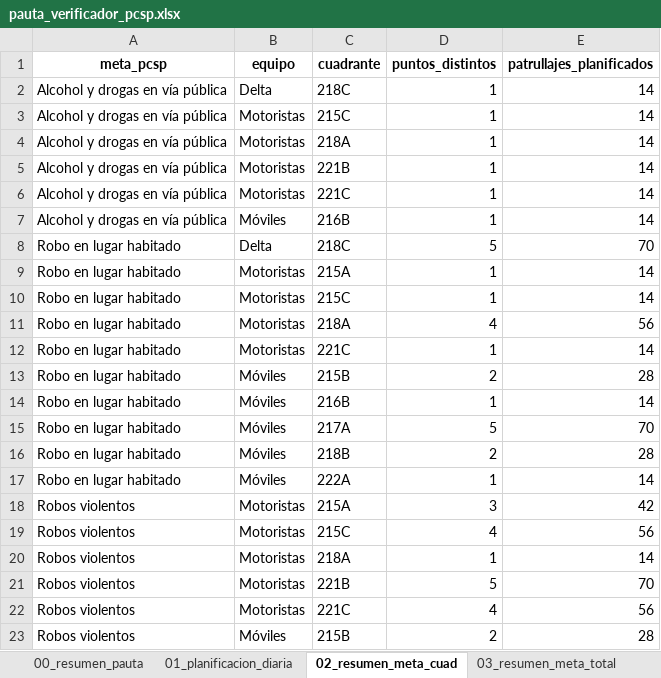
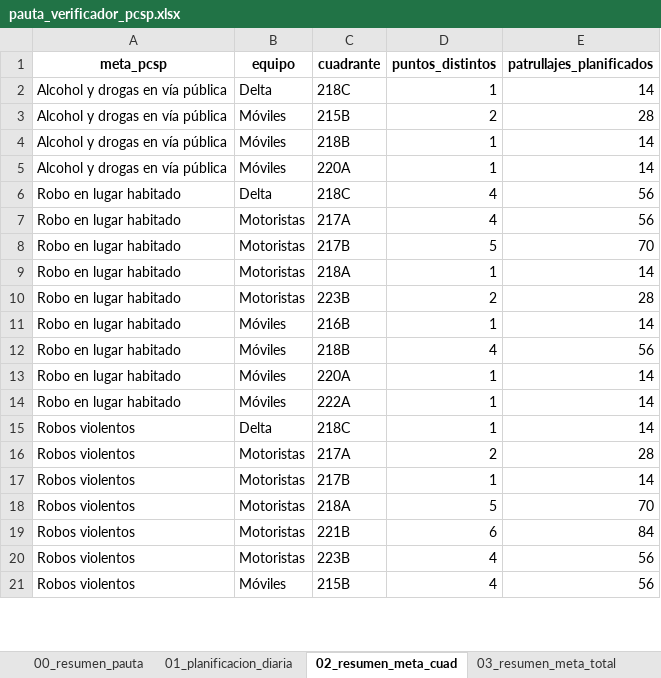
Before and after one commit to dipresec-maipu/pauta-focalizado, an Excel workbook: pauta_verificador_pcsp.xlsx, sheet 02_resumen_meta_cuad, drawn as a sheet; only a part is shown; values as stored, in another font and other column widths than the file's, no borders; removed rows and columns are numbered as before the commit, all else as after; the diff covers the shown part only; the diff names each change by its address in the sheet, - before the commit and + after, or states it on an @@ line.

```diff
--- a/pauta_verificador_pcsp.xlsx (sheet 02_resumen_meta_cuad)
+++ b/pauta_verificador_pcsp.xlsx (sheet 02_resumen_meta_cuad)
-row 3: Alcohol y drogas en vía pública | Motoristas | 215C | 1 | 14
-row 4: Alcohol y drogas en vía pública | Motoristas | 218A | 1 | 14
+row 3: Alcohol y drogas en vía pública | Móviles | 215B | 2 | 28
-B4 (equipo): Motoristas
+B4 (equipo): Móviles
-C4 (cuadrante): 221B
+C4 (cuadrante): 218B
-row 6: Alcohol y drogas en vía pública | Motoristas | 221C | 1 | 14
-C5 (cuadrante): 216B
+C5 (cuadrante): 220A
-D6 (puntos_distintos): 5
+D6 (puntos_distintos): 4
-E6 (patrullajes_planificados): 70
+E6 (patrullajes_planificados): 56
-row 9: Robo en lugar habitado | Motoristas | 215A | 1 | 14
-row 10: Robo en lugar habitado | Motoristas | 215C | 1 | 14
-C7 (cuadrante): 218A
+C7 (cuadrante): 217A
+row 8: Robo en lugar habitado | Motoristas | 217B | 5 | 70
-C9 (cuadrante): 221C
+C9 (cuadrante): 218A
-B10 (equipo): Móviles
+B10 (equipo): Motoristas
-C10 (cuadrante): 215B
+C10 (cuadrante): 223B
-row 15: Robo en lugar habitado | Móviles | 217A | 5 | 70
-D12 (puntos_distintos): 2
+D12 (puntos_distintos): 4
-E12 (patrullajes_planificados): 28
+E12 (patrullajes_planificados): 56
+row 13: Robo en lugar habitado | Móviles | 220A | 1 | 14
+row 15: Robos violentos | Delta | 218C | 1 | 14
-C16 (cuadrante): 215A
+C16 (cuadrante): 217A
-D16 (puntos_distintos): 3
+D16 (puntos_distintos): 2
-E16 (patrullajes_planificados): 42
+E16 (patrullajes_planificados): 28
-row 19: Robos violentos | Motoristas | 215C | 4 | 56
-C17 (cuadrante): 218A
+C17 (cuadrante): 217B
-C18 (cuadrante): 221B
+C18 (cuadrante): 218A
+row 19: Robos violentos | Motoristas | 221B | 6 | 84
-C20 (cuadrante): 221C
+C20 (cuadrante): 223B
-D21 (puntos_distintos): 2
+D21 (puntos_distintos): 4
-E21 (patrullajes_planificados): 28
+E21 (patrullajes_planificados): 56
```
Also changed, not shown: 4 edited cells elsewhere in this sheet, sheet 01_planificacion_diaria, sheet 04_puntos_base, sheet 00_resumen_pauta, sheet 03_resumen_meta_total, pauta_focalizada_pcsp.xlsx, 10 other files.
